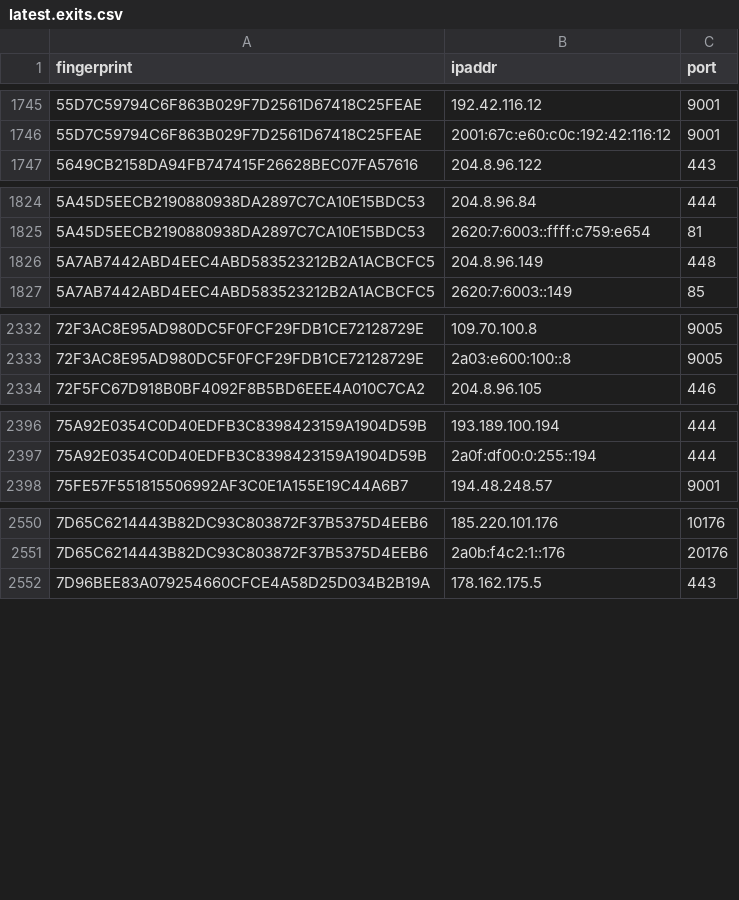
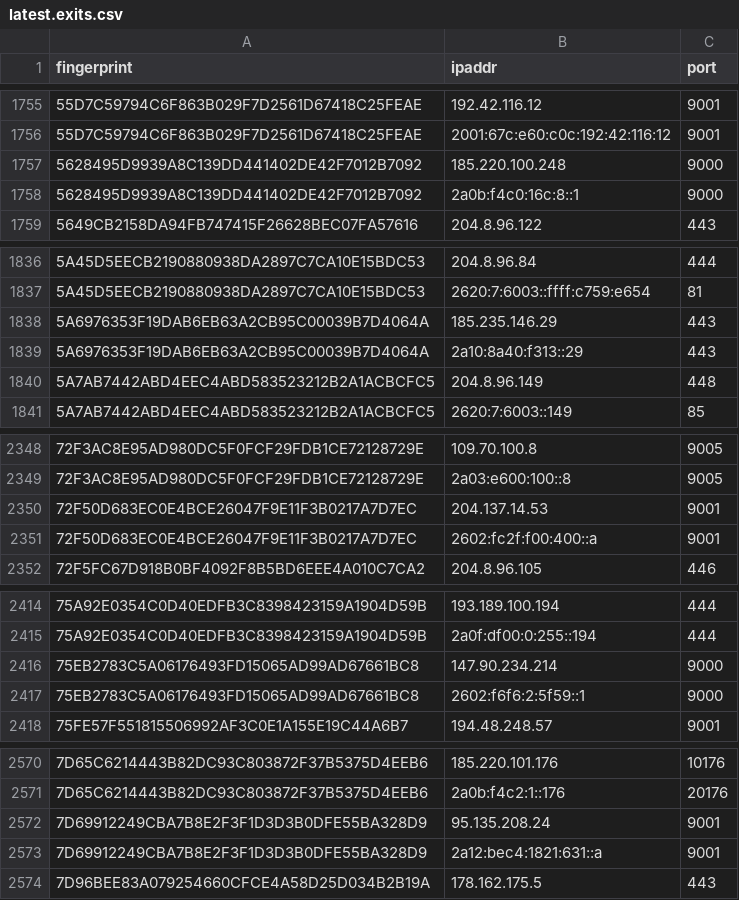
Before and after one commit to alireza-rezaee/tor-nodes, a CSV file: latest.exits.csv, drawn as a sheet; only a part is shown, gaps mark what is left out; the diff covers the shown part only.

```diff
--- a/latest.exits.csv
+++ b/latest.exits.csv
@@ -1746,2 +1756,4 @@ fingerprint, ipaddr, port
 55D7C59794C6F863B029F7D2561D67418C25FEAE, 2001:67c:e60:c0c:192:42:116:12, 9001
+5628495D9939A8C139DD441402DE42F7012B7092, 185.220.100.248, 9000
+5628495D9939A8C139DD441402DE42F7012B7092, 2a0b:f4c0:16c:8::1, 9000
 5649CB2158DA94FB747415F26628BEC07FA57616, 204.8.96.122, 443
@@ -1825,2 +1837,4 @@ fingerprint, ipaddr, port
 5A45D5EECB2190880938DA2897C7CA10E15BDC53, 2620:7:6003::ffff:c759:e654, 81
+5A6976353F19DAB6EB63A2CB95C00039B7D4064A, 185.235.146.29, 443
+5A6976353F19DAB6EB63A2CB95C00039B7D4064A, 2a10:8a40:f313::29, 443
 5A7AB7442ABD4EEC4ABD583523212B2A1ACBCFC5, 204.8.96.149, 448
@@ -2333,2 +2349,4 @@ fingerprint, ipaddr, port
 72F3AC8E95AD980DC5F0FCF29FDB1CE72128729E, 2a03:e600:100::8, 9005
+72F50D683EC0E4BCE26047F9E11F3B0217A7D7EC, 204.137.14.53, 9001
+72F50D683EC0E4BCE26047F9E11F3B0217A7D7EC, 2602:fc2f:f00:400::a, 9001
 72F5FC67D918B0BF4092F8B5BD6EEE4A010C7CA2, 204.8.96.105, 446
@@ -2397,2 +2415,4 @@ fingerprint, ipaddr, port
 75A92E0354C0D40EDFB3C8398423159A1904D59B, 2a0f:df00:0:255::194, 444
+75EB2783C5A06176493FD15065AD99AD67661BC8, 147.90.234.214, 9000
+75EB2783C5A06176493FD15065AD99AD67661BC8, 2602:f6f6:2:5f59::1, 9000
 75FE57F551815506992AF3C0E1A155E19C44A6B7, 194.48.248.57, 9001
@@ -2551,2 +2571,4 @@ fingerprint, ipaddr, port
 7D65C6214443B82DC93C803872F37B5375D4EEB6, 2a0b:f4c2:1::176, 20176
+7D69912249CBA7B8E2F3F1D3D3B0DFE55BA328D9, 95.135.208.24, 9001
+7D69912249CBA7B8E2F3F1D3D3B0DFE55BA328D9, 2a12:bec4:1821:631::a, 9001
 7D96BEE83A079254660CFCE4A58D25D034B2B19A, 178.162.175.5, 443
```
Also changed, not shown: 35 added rows and 21 removed rows elsewhere in this file, latest.guards.csv, 1 other file.
